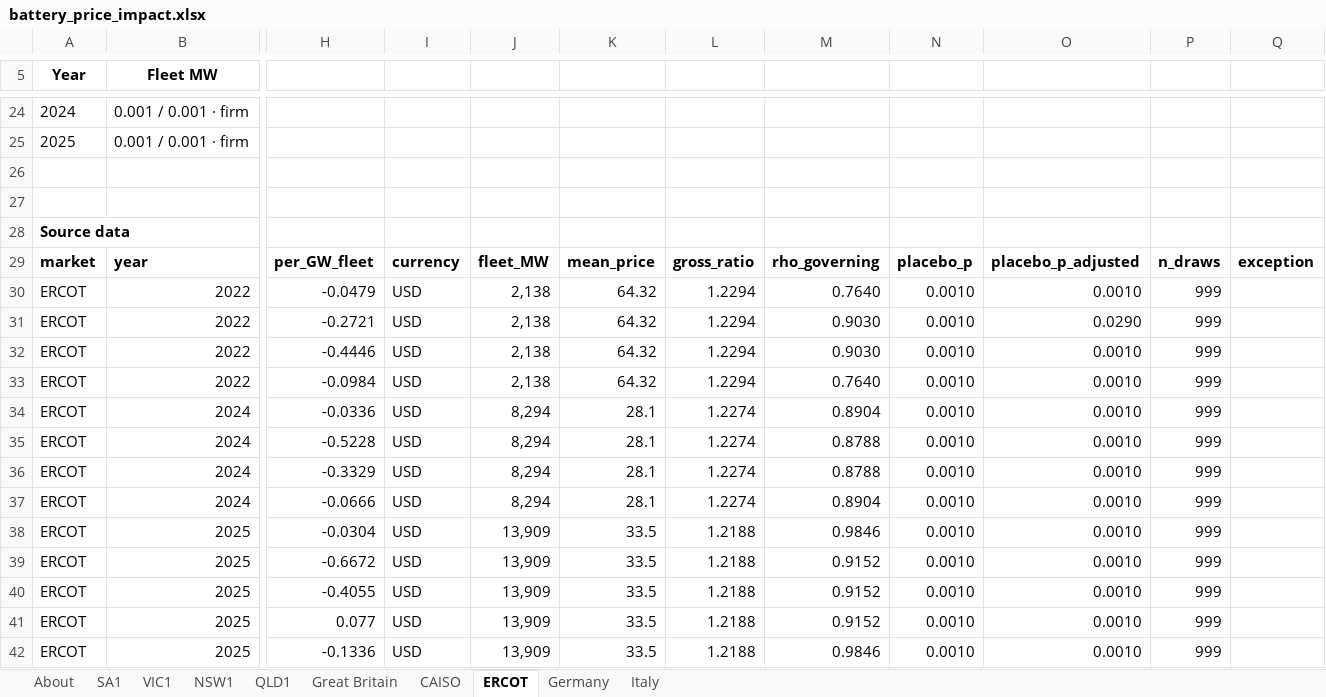
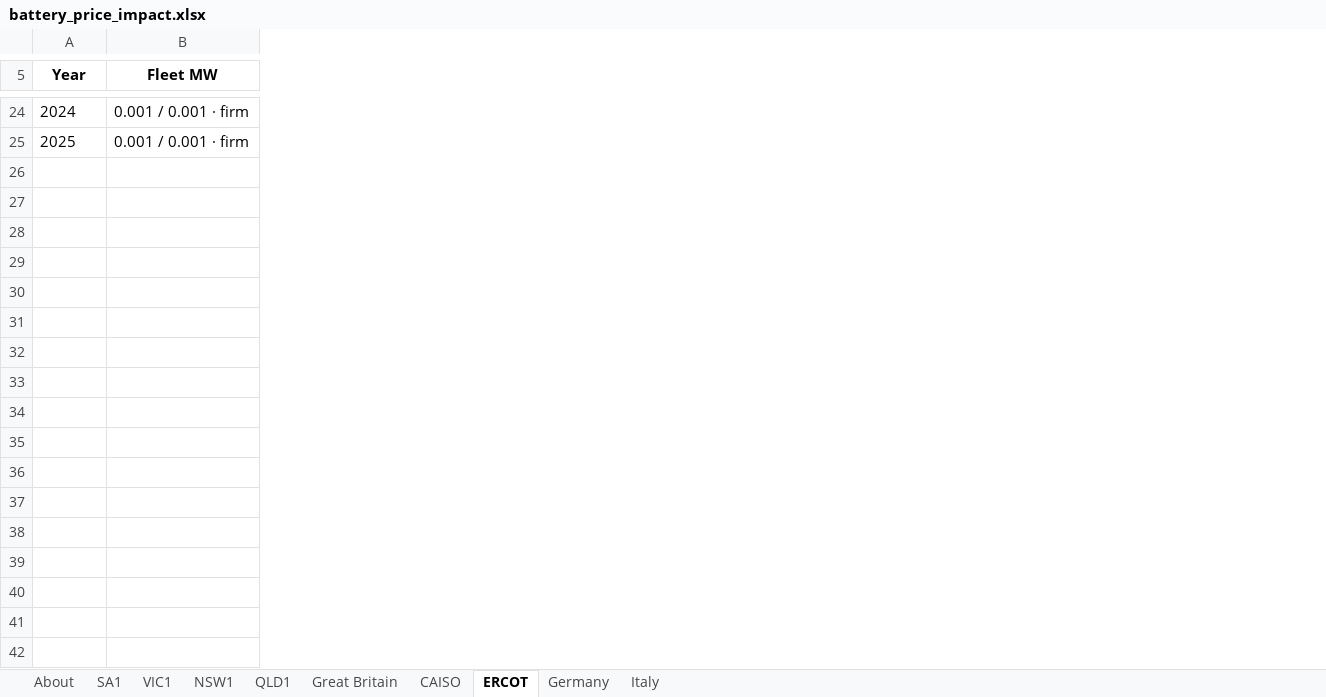
Before and after one commit to karthik25-Hub/github_export_price_analysis, an Excel workbook: battery_price_impact.xlsx, sheet ERCOT, drawn as a sheet; only a part is shown, gaps mark what is left out; values as stored, in another font and other column widths than the file's, no borders; rows hold the shown columns only; the diff covers the shown part only; the diff names each change by its address in the sheet, - before the commit and + after, or states it on an @@ line.

```diff
--- a/battery_price_impact.xlsx (sheet ERCOT)
+++ b/battery_price_impact.xlsx (sheet ERCOT)
-column H, empty
-column I, empty
-column J, empty
-column K, empty
-column L, empty
-column M, empty
-column N, empty
-column O, empty
-column P, empty
-column Q, empty
-row 26: (empty)
-row 27: (empty)
-row 28: Source data
-row 29: market | year | per_GW_fleet | currency | fleet_MW | mean_price | gross_ratio | rho_governing | placebo_p | placebo_p_adjusted | n_draws | exception
-row 30: ERCOT | 2022 | -0.0479 | USD | 2,138 | 64.32 | 1.2294 | 0.7640 | 0.0010 | 0.0010 | 999
-row 31: ERCOT | 2022 | -0.2721 | USD | 2,138 | 64.32 | 1.2294 | 0.9030 | 0.0010 | 0.0290 | 999
-row 32: ERCOT | 2022 | -0.4446 | USD | 2,138 | 64.32 | 1.2294 | 0.9030 | 0.0010 | 0.0010 | 999
-row 33: ERCOT | 2022 | -0.0984 | USD | 2,138 | 64.32 | 1.2294 | 0.7640 | 0.0010 | 0.0010 | 999
-row 34: ERCOT | 2024 | -0.0336 | USD | 8,294 | 28.1 | 1.2274 | 0.8904 | 0.0010 | 0.0010 | 999
-row 35: ERCOT | 2024 | -0.5228 | USD | 8,294 | 28.1 | 1.2274 | 0.8788 | 0.0010 | 0.0010 | 999
-row 36: ERCOT | 2024 | -0.3329 | USD | 8,294 | 28.1 | 1.2274 | 0.8788 | 0.0010 | 0.0010 | 999
-row 37: ERCOT | 2024 | -0.0666 | USD | 8,294 | 28.1 | 1.2274 | 0.8904 | 0.0010 | 0.0010 | 999
-row 38: ERCOT | 2025 | -0.0304 | USD | 13,909 | 33.5 | 1.2188 | 0.9846 | 0.0010 | 0.0010 | 999
-row 39: ERCOT | 2025 | -0.6672 | USD | 13,909 | 33.5 | 1.2188 | 0.9152 | 0.0010 | 0.0010 | 999
-row 40: ERCOT | 2025 | -0.4055 | USD | 13,909 | 33.5 | 1.2188 | 0.9152 | 0.0010 | 0.0010 | 999
-row 41: ERCOT | 2025 | 0.077 | USD | 13,909 | 33.5 | 1.2188 | 0.9152 | 0.0010 | 0.0010 | 999
-row 42: ERCOT | 2025 | -0.1336 | USD | 13,909 | 33.5 | 1.2188 | 0.9846 | 0.0010 | 0.0010 | 999
```
Also changed, not shown: 1 edited cell elsewhere in this sheet, sheet SA1, sheet Great Britain, sheet VIC1, sheet NSW1, sheet CAISO, sheet QLD1, 2 more sheets, 4 other files.
